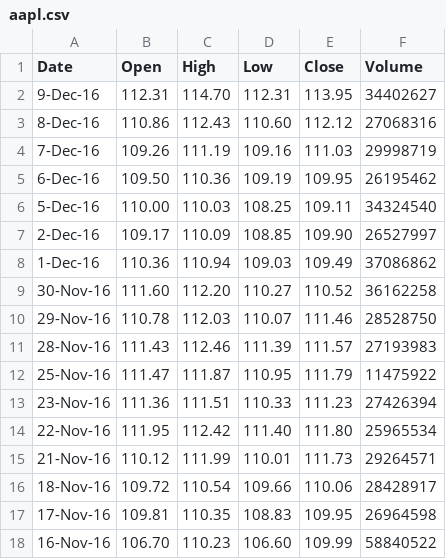
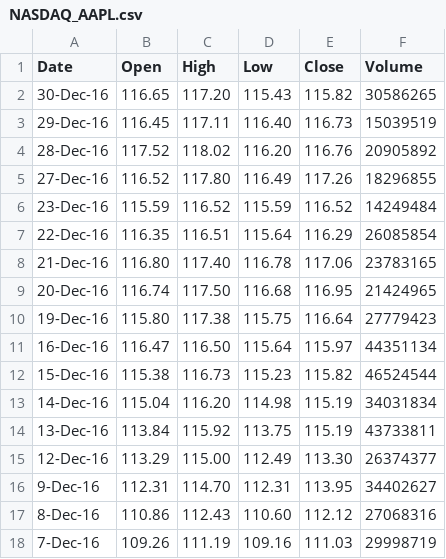
Before and after one commit to mthaak/plus9000, a CSV file: data/day/NASDAQ_AAPL.csv (was data/aapl.csv), drawn as a sheet; only a part is shown; the shorter side is filled out with more unchanged rows; the diff names each change by its address in the sheet, - before the commit and + after, or states it on an @@ line.

Commit message:
Added data

```diff
--- a/data/aapl.csv
+++ b/data/day/NASDAQ_AAPL.csv
+row 2: 30-Dec-16 | 116.65 | 117.20 | 115.43 | 115.82 | 30586265
+row 3: 29-Dec-16 | 116.45 | 117.11 | 116.40 | 116.73 | 15039519
+row 4: 28-Dec-16 | 117.52 | 118.02 | 116.20 | 116.76 | 20905892
+row 5: 27-Dec-16 | 116.52 | 117.80 | 116.49 | 117.26 | 18296855
+row 6: 23-Dec-16 | 115.59 | 116.52 | 115.59 | 116.52 | 14249484
+row 7: 22-Dec-16 | 116.35 | 116.51 | 115.64 | 116.29 | 26085854
+row 8: 21-Dec-16 | 116.80 | 117.40 | 116.78 | 117.06 | 23783165
+row 9: 20-Dec-16 | 116.74 | 117.50 | 116.68 | 116.95 | 21424965
+row 10: 19-Dec-16 | 115.80 | 117.38 | 115.75 | 116.64 | 27779423
+row 11: 16-Dec-16 | 116.47 | 116.50 | 115.64 | 115.97 | 44351134
+row 12: 15-Dec-16 | 115.38 | 116.73 | 115.23 | 115.82 | 46524544
+row 13: 14-Dec-16 | 115.04 | 116.20 | 114.98 | 115.19 | 34031834
+row 14: 13-Dec-16 | 113.84 | 115.92 | 113.75 | 115.19 | 43733811
+row 15: 12-Dec-16 | 113.29 | 115.00 | 112.49 | 113.30 | 26374377
```
Also changed, not shown: data/day/NASDAQ_MSFT.csv, data/day/NYSE_BAC.csv, 29 other files.
